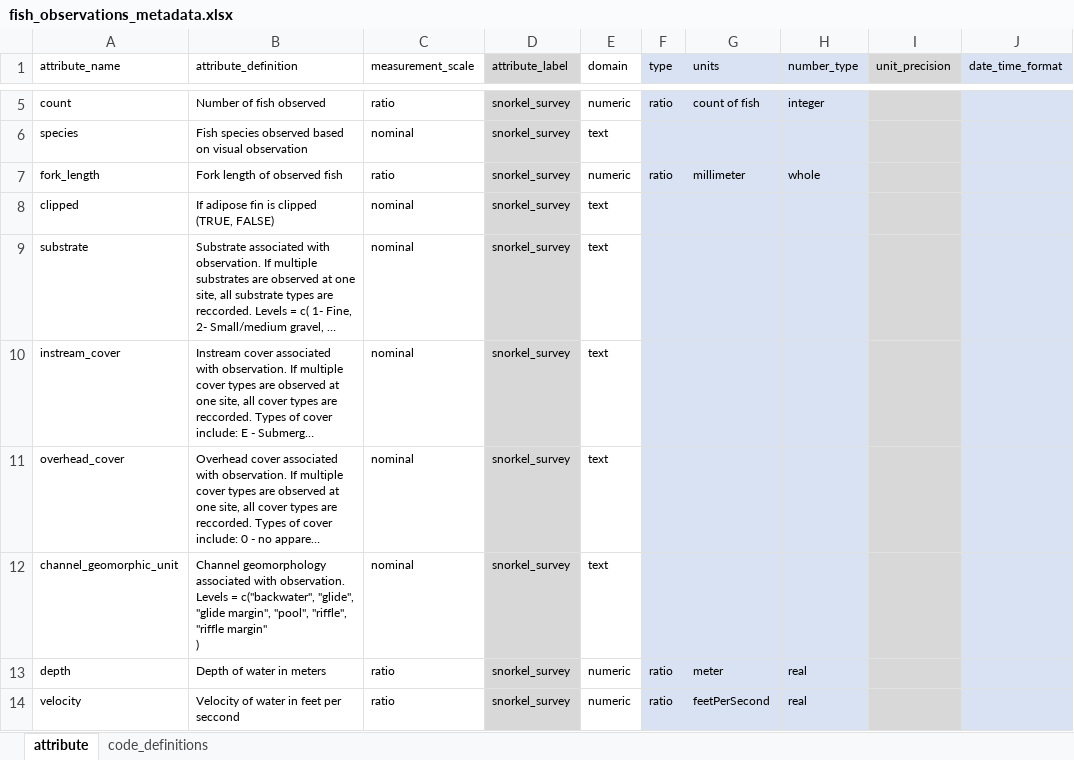
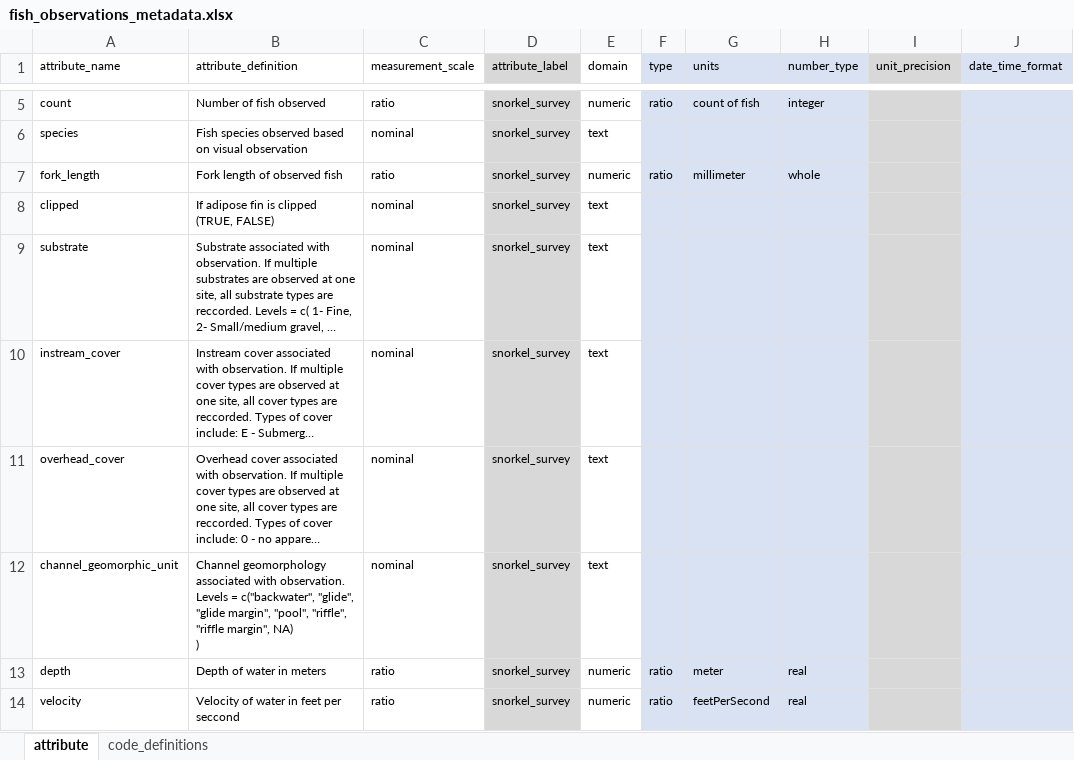
Before and after one commit to FlowWest/edi-feather-snorkel, an Excel workbook: data-raw/metadata/fish_observations_metadata.xlsx, sheet attribute, drawn as a sheet; only a part is shown, gaps mark what is left out; long unchanged cells end in …; values as stored, in another font and other column widths than the file's, no borders; ↵ is a line break in a cell; the diff names each change by its address in the sheet, - before the commit and + after, or states it on an @@ line.

```diff
--- a/data-raw/metadata/fish_observations_metadata.xlsx (sheet attribute)
+++ b/data-raw/metadata/fish_observations_metadata.xlsx (sheet attribute)
-B12 (attribute_definition): …"riffle", "riffle margin" ↵ )
+B12 (attribute_definition): …"riffle", "riffle margin", NA) ↵ )
```
Also changed, not shown: data-raw/metadata/feather_ongoing_snorkel_metadata.xlsx, 5 other files.
